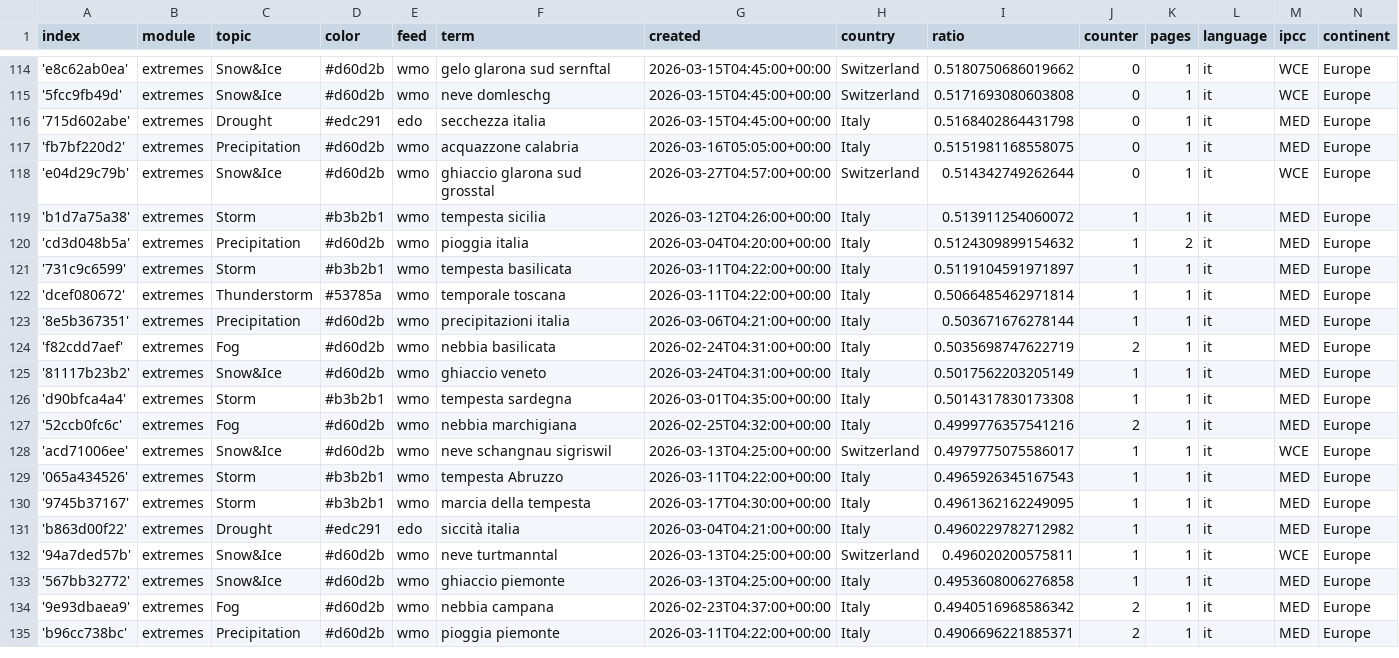
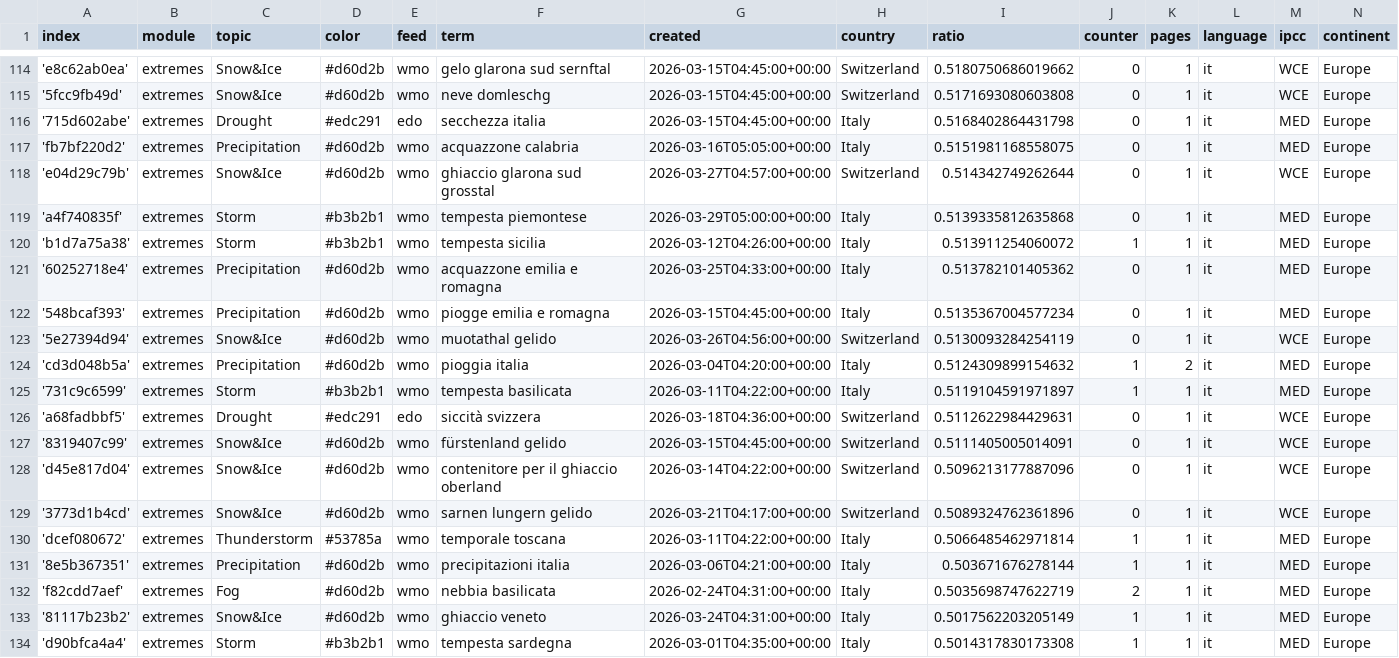
Before and after one commit to annajungfleischnews/italianExtremes, a CSV file: terms.csv, drawn as a sheet; only a part is shown, gaps mark what is left out; the shorter side is filled out with more unchanged rows.

Commit message:
Commit from GitHub Actions (import:0.0)

```diff
--- a/terms.csv
+++ b/terms.csv
@@ -118,5 +118,13 @@ index,module,topic,color,feed,term,created,country,ratio,counter,pages,language,
 'e04d29c79b',extremes,Snow&Ice,#d60d2b,wmo,ghiaccio glarona sud grosstal,2026-03-27T04:57:00+00:00,Switzerland,0.514342749262644,0,1,it,WCE,Europe
+'a4f740835f',extremes,Storm,#b3b2b1,wmo,tempesta piemontese,2026-03-29T05:00:00+00:00,Italy,0.5139335812635868,0,1,it,MED,Europe
 'b1d7a75a38',extremes,Storm,#b3b2b1,wmo,tempesta sicilia,2026-03-12T04:26:00+00:00,Italy,0.513911254060072,1,1,it,MED,Europe
+'60252718e4',extremes,Precipitation,#d60d2b,wmo,acquazzone emilia e romagna,2026-03-25T04:33:00+00:00,Italy,0.513782101405362,0,1,it,MED,Europe
+'548bcaf393',extremes,Precipitation,#d60d2b,wmo,piogge emilia e romagna,2026-03-15T04:45:00+00:00,Italy,0.5135367004577234,0,1,it,MED,Europe
+'5e27394d94',extremes,Snow&Ice,#d60d2b,wmo,muotathal gelido,2026-03-26T04:56:00+00:00,Switzerland,0.5130093284254119,0,1,it,WCE,Europe
 'cd3d048b5a',extremes,Precipitation,#d60d2b,wmo,pioggia italia,2026-03-04T04:20:00+00:00,Italy,0.5124309899154632,1,2,it,MED,Europe
 '731c9c6599',extremes,Storm,#b3b2b1,wmo,tempesta basilicata,2026-03-11T04:22:00+00:00,Italy,0.5119104591971897,1,1,it,MED,Europe
+'a68fadbbf5',extremes,Drought,#edc291,edo,siccità svizzera,2026-03-18T04:36:00+00:00,Switzerland,0.5112622984429631,0,1,it,WCE,Europe
+'8319407c99',extremes,Snow&Ice,#d60d2b,wmo,fürstenland gelido,2026-03-15T04:45:00+00:00,Switzerland,0.5111405005014091,0,1,it,WCE,Europe
+'d45e817d04',extremes,Snow&Ice,#d60d2b,wmo,contenitore per il ghiaccio oberland,2026-03-14T04:22:00+00:00,Switzerland,0.5096213177887096,0,1,it,WCE,Europe
+'3773d1b4cd',extremes,Snow&Ice,#d60d2b,wmo,sarnen lungern gelido,2026-03-21T04:17:00+00:00,Switzerland,0.5089324762361896,0,1,it,WCE,Europe
 'dcef080672',extremes,Thunderstorm,#53785a,wmo,temporale toscana,2026-03-11T04:22:00+00:00,Italy,0.5066485462971814,1,1,it,MED,Europe
```
